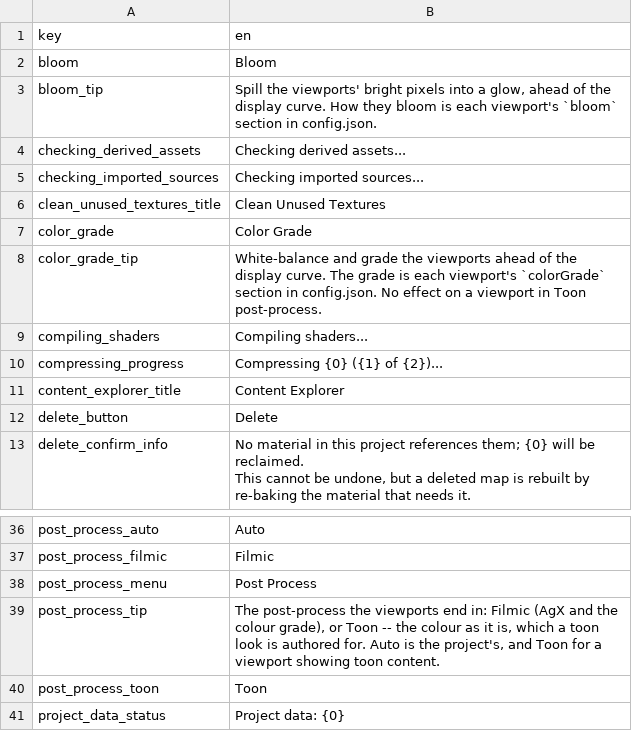
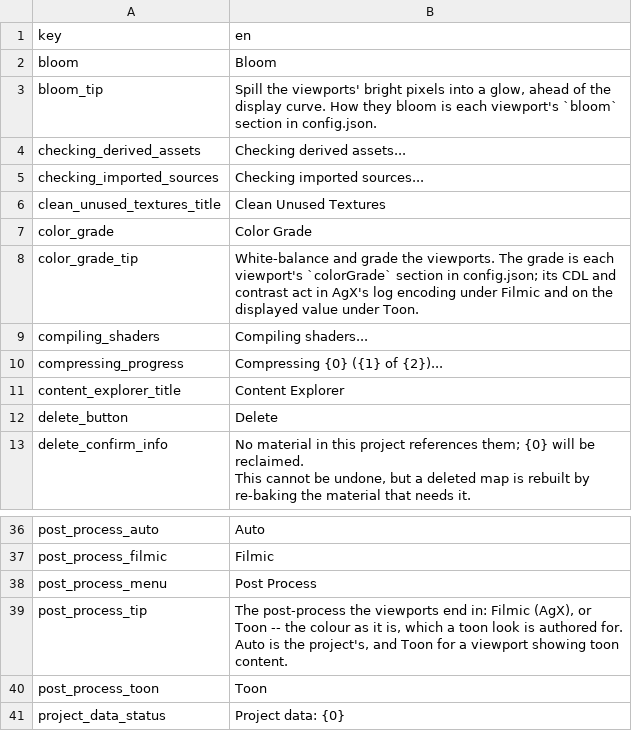
Before and after one commit to alexjiang200407/bernini, a CSV file: apps/editor/localization/editor.main_window.csv, drawn as a sheet; only a part is shown, gaps mark what is left out.

Commit message:
feat(bgl): the colour grade applies under the toon post-process
A toon target had no grade at all: the CDL lives in AgX's log encoding,
which toon does not have, and white balance and the vignette went with
it. ToonGraded runs the same steps around no curve -- white balance and
the vignette on the display-linear value, where toon's scene and display
coincide, then the CDL and contrast on its sRGB encoding, contrast
pivoting at middle grey's (0.461) so 0.18 holds as it does under filmic.

The same ColorGradeSettings are a different grade under each type, and
that is the choice: one settings struct whose meaning the post-process
type picks, rather than a second struct and toggle for toon. Under toon
two of the CDL's numbers read straight off the screen -- offset is the
black the display shows, slope the white -- which is how a film print's
lifted, tinted black is authored.

The grade follows the glow, as it does under filmic, and the lift
follows the vignette, so a darkened corner bottoms out at the lifted
black.

Toon frames with the grade enabled change. The editor's Color Grade
toggle now acts on a toon viewport.

Co-authored-by: morgana-coding-agent[bot] <305433938+morgana-coding-agent[bot]@users.noreply.github.com>

```diff
--- a/apps/editor/localization/editor.main_window.csv
+++ b/apps/editor/localization/editor.main_window.csv
@@ -7,3 +7,3 @@ clean_unused_textures_title,Clean Unused Textures
 color_grade,Color Grade
-color_grade_tip,White-balance and grade the viewports ahead of the display curve. The grade is each viewport's `colorGrade` section in config.json. No effect on a viewport in Toon post-process.
+color_grade_tip,White-balance and grade the viewports. The grade is each viewport's `colorGrade` section in config.json; its CDL and contrast act in AgX's log encoding under Filmic and on the displayed value under Toon.
 compiling_shaders,Compiling shaders...
@@ -44,3 +44,3 @@ post_process_filmic,Filmic
 post_process_menu,Post Process
-post_process_tip,"The post-process the viewports end in: Filmic (AgX and the colour grade), or Toon -- the colour as it is, which a toon look is authored for. Auto is the project's, and Toon for a viewport showing toon content."
+post_process_tip,"The post-process the viewports end in: Filmic (AgX), or Toon -- the colour as it is, which a toon look is authored for. Auto is the project's, and Toon for a viewport showing toon content."
 post_process_toon,Toon
```
Also changed, not shown: 13 other files.
